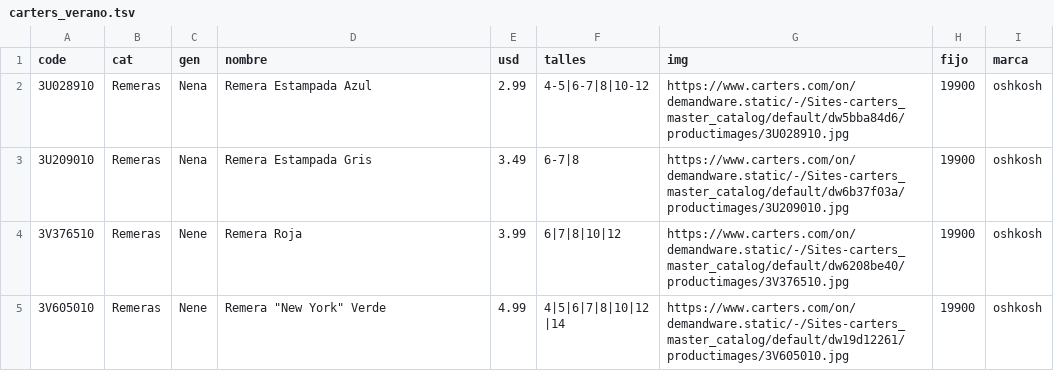
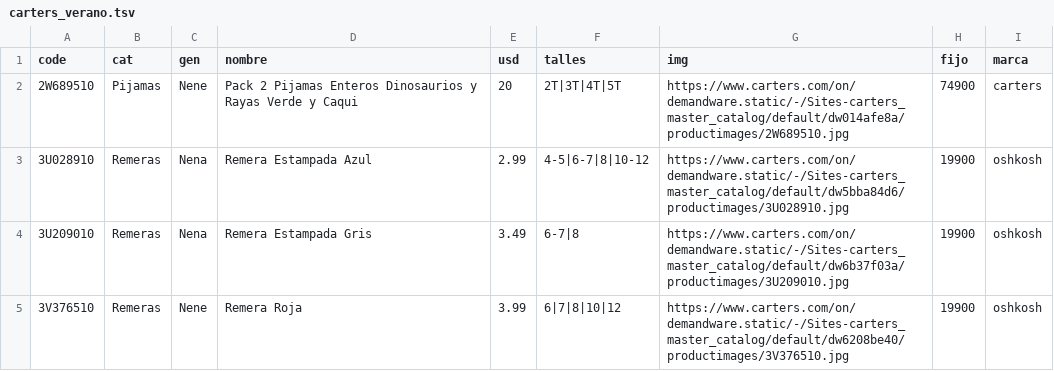
Before and after one commit to pcampodoni-ux/topp-preventa, a TSV file: tools/carters_verano.tsv, drawn as a sheet; only a part is shown; the shorter side is filled out with more unchanged rows.

```diff
--- a/tools/carters_verano.tsv
+++ b/tools/carters_verano.tsv
@@ -1,2 +1,3 @@
 code	cat	gen	nombre	usd	talles	img	fijo	marca
+2W689510	Pijamas	Nene	Pack 2 Pijamas Enteros Dinosaurios y Rayas Verde y Caqui	20	2T|3T|4T|5T	https://www.carters.com/on/demandware.static/-/Sites-carters_master_catalog/default/dw014afe8a/productimages/2W689510.jpg	74900	carters
 3U028910	Remeras	Nena	Remera Estampada Azul	2.99	4-5|6-7|8|10-12	https://www.carters.com/on/demandware.static/-/Sites-carters_master_catalog/default/dw5bba84d6/productimages/3U028910.jpg	19900	oshkosh
```
Also changed, not shown: 2 other files.
